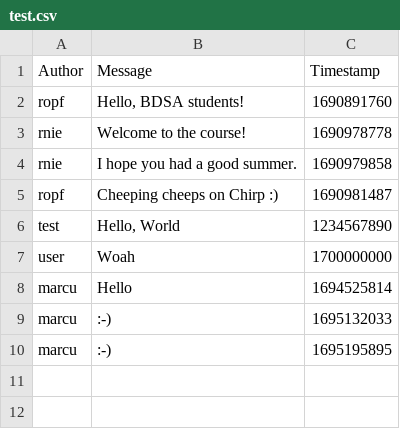
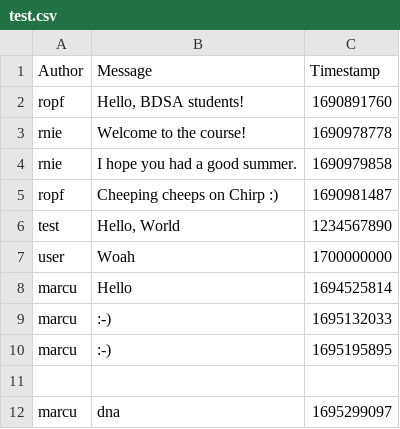
Before and after one commit to ITU-BDSA23-GROUP13/Chirp, a CSV file: src/Chirp.CLI/csvdata/test.csv, drawn as a sheet; the diff names each change by its address in the sheet, - before the commit and + after, or states it on an @@ line.

```diff
--- a/src/Chirp.CLI/csvdata/test.csv
+++ b/src/Chirp.CLI/csvdata/test.csv
+row 11: (empty)
+row 12: marcu | dna | 1695299097
```
Also changed, not shown: 4 other files.
